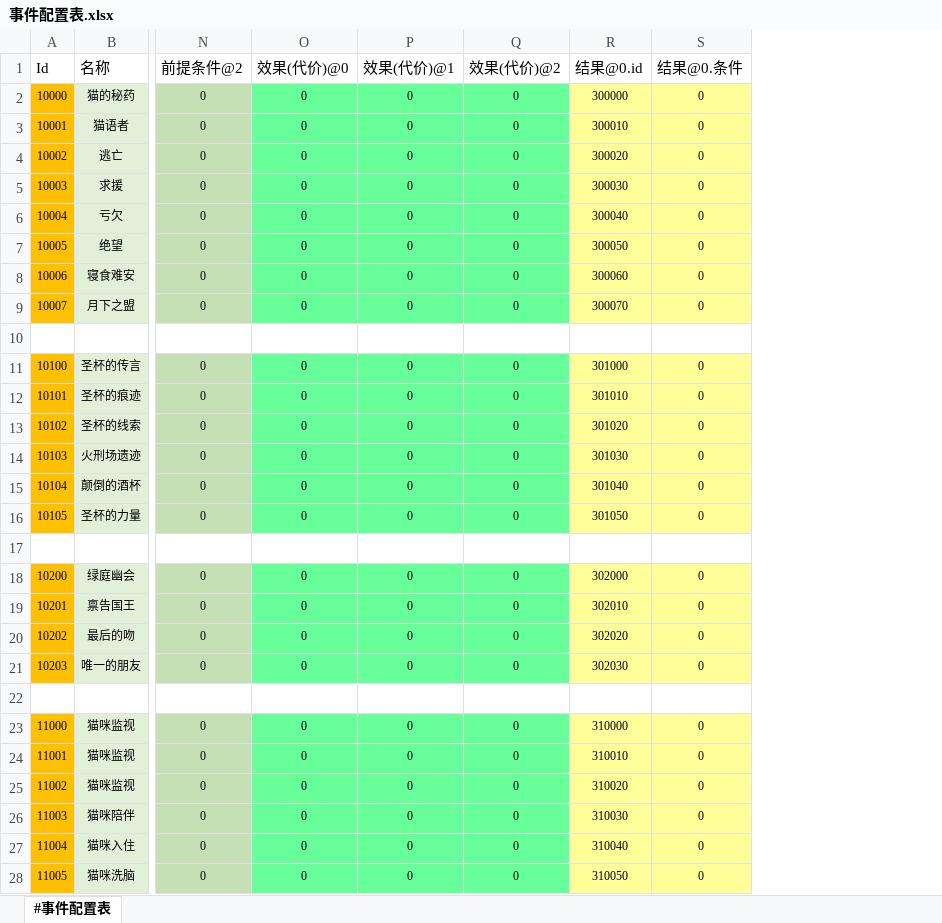
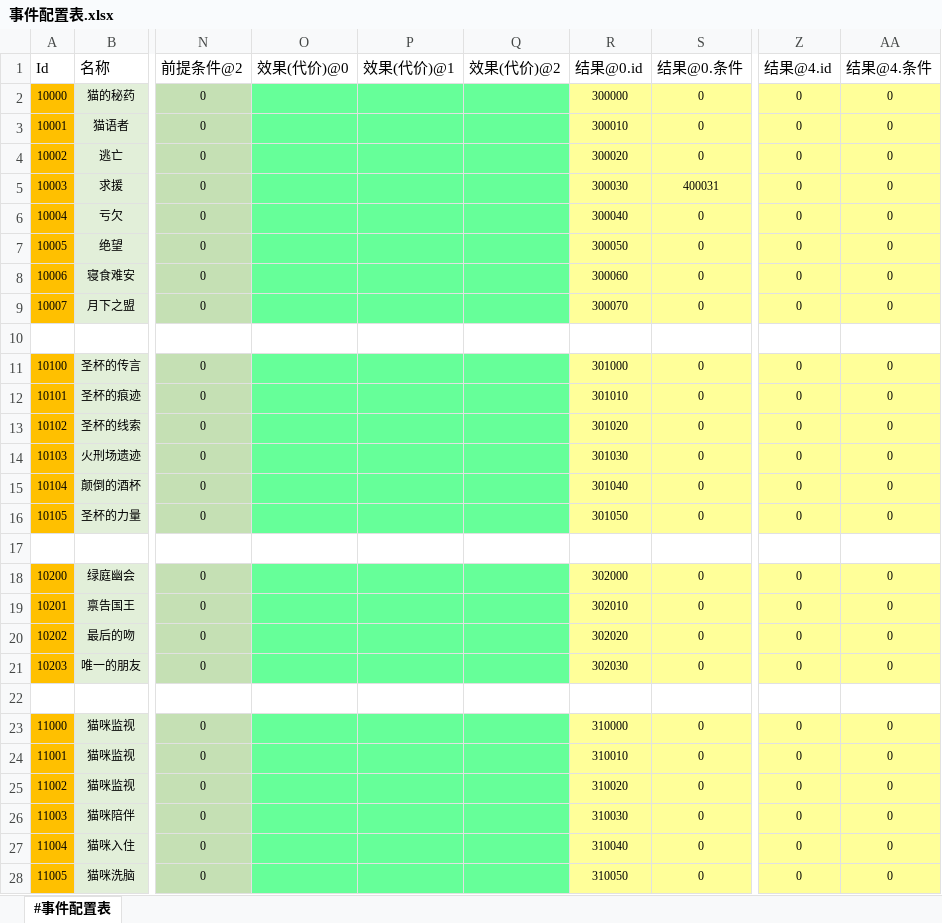
Before and after one commit to RadiumLZhang/Free-Casonry, an Excel workbook: ExcelConfig/pbjson/excel/事件配置表.xlsx, sheet #事件配置表, drawn as a sheet; only a part is shown, gaps mark what is left out; values as stored, in another font and other column widths than the file's, no borders; the diff covers the shown part only; the diff names each change by its address in the sheet, - before the commit and + after, or states it on an @@ line.

```diff
--- a/ExcelConfig/pbjson/excel/事件配置表.xlsx (sheet #事件配置表)
+++ b/ExcelConfig/pbjson/excel/事件配置表.xlsx (sheet #事件配置表)
+column Z (结果@4.id), rows 2-28: 0 | 0 | 0 | 0 | 0 | 0 | 0 | 0 |  | 0 | 0 | 0 | 0 | 0 | 0 |  | 0 | 0 | 0 | 0 |  | 0 | 0 | 0 | 0 | 0 | 0
+column AA (结果@4.条件), rows 2-28: 0 | 0 | 0 | 0 | 0 | 0 | 0 | 0 |  | 0 | 0 | 0 | 0 | 0 | 0 |  | 0 | 0 | 0 | 0 |  | 0 | 0 | 0 | 0 | 0 | 0
-O2:O9 (效果(代价)@0): 0
+O2:O9 (效果(代价)@0): (empty)
-P2:P9 (效果(代价)@1): 0
+P2:P9 (效果(代价)@1): (empty)
-Q2:Q9 (效果(代价)@2): 0
+Q2:Q9 (效果(代价)@2): (empty)
-S5 (结果@0.条件): 0
+S5 (结果@0.条件): 400031
-O11:O16 (效果(代价)@0): 0
+O11:O16 (效果(代价)@0): (empty)
-P11:P16 (效果(代价)@1): 0
+P11:P16 (效果(代价)@1): (empty)
-Q11:Q16 (效果(代价)@2): 0
+Q11:Q16 (效果(代价)@2): (empty)
-O18:O21 (效果(代价)@0): 0
+O18:O21 (效果(代价)@0): (empty)
-P18:P21 (效果(代价)@1): 0
+P18:P21 (效果(代价)@1): (empty)
-Q18:Q21 (效果(代价)@2): 0
+Q18:Q21 (效果(代价)@2): (empty)
-O23:O28 (效果(代价)@0): 0
+O23:O28 (效果(代价)@0): (empty)
-P23:P28 (效果(代价)@1): 0
+P23:P28 (效果(代价)@1): (empty)
-Q23:Q28 (效果(代价)@2): 0
+Q23:Q28 (效果(代价)@2): (empty)
```
Also changed, not shown: 459 edited cells elsewhere in this sheet, ExcelConfig/pbjson/excel/应用效果表.xlsx, ExcelConfig/pbjson/excel/应用条件表.xlsx, 7 other files.
